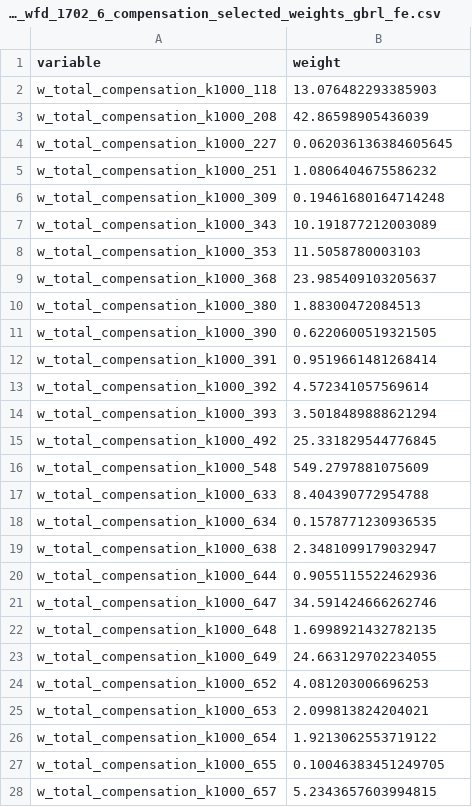
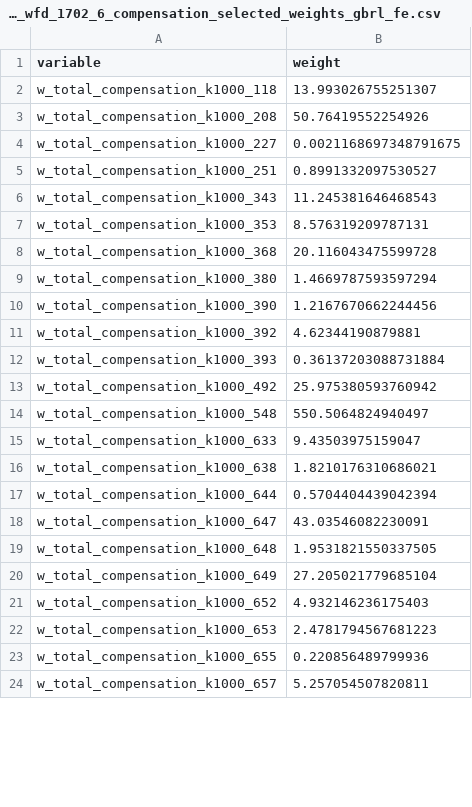
Before and after one commit to OlegTelegin/vc_cc_positions_cloud_site, a CSV file: output/elasticnet_wfd_1702_6_compensation_selected_weights_gbrl_fe.csv, drawn as a sheet; only a part is shown; the diff covers the shown part only.

```diff
--- a/output/elasticnet_wfd_1702_6_compensation_selected_weights_gbrl_fe.csv
+++ b/output/elasticnet_wfd_1702_6_compensation_selected_weights_gbrl_fe.csv
@@ -1,28 +1,24 @@
 variable,weight
-w_total_compensation_k1000_118,13.076482293385903
-w_total_compensation_k1000_208,42.86598905436039
-w_total_compensation_k1000_227,0.062036136384605645
-w_total_compensation_k1000_251,1.0806404675586232
-w_total_compensation_k1000_309,0.19461680164714248
-w_total_compensation_k1000_343,10.191877212003089
-w_total_compensation_k1000_353,11.5058780003103
-w_total_compensation_k1000_368,23.985409103205637
-w_total_compensation_k1000_380,1.88300472084513
-w_total_compensation_k1000_390,0.6220600519321505
-w_total_compensation_k1000_391,0.9519661481268414
-w_total_compensation_k1000_392,4.572341057569614
-w_total_compensation_k1000_393,3.5018489888621294
-w_total_compensation_k1000_492,25.331829544776845
-w_total_compensation_k1000_548,549.2797881075609
-w_total_compensation_k1000_633,8.404390772954788
-w_total_compensation_k1000_634,0.1578771230936535
-w_total_compensation_k1000_638,2.3481099179032947
-w_total_compensation_k1000_644,0.9055115522462936
-w_total_compensation_k1000_647,34.591424666262746
-w_total_compensation_k1000_648,1.6998921432782135
-w_total_compensation_k1000_649,24.663129702234055
-w_total_compensation_k1000_652,4.081203006696253
-w_total_compensation_k1000_653,2.099813824204021
-w_total_compensation_k1000_654,1.9213062553719122
-w_total_compensation_k1000_655,0.10046383451249705
-w_total_compensation_k1000_657,5.2343657603994815
+w_total_compensation_k1000_118,13.993026755251307
+w_total_compensation_k1000_208,50.76419552254926
+w_total_compensation_k1000_227,0.0021168697348791675
+w_total_compensation_k1000_251,0.8991332097530527
+w_total_compensation_k1000_343,11.245381646468543
+w_total_compensation_k1000_353,8.576319209787131
+w_total_compensation_k1000_368,20.116043475599728
+w_total_compensation_k1000_380,1.4669787593597294
+w_total_compensation_k1000_390,1.2167670662244456
+w_total_compensation_k1000_392,4.62344190879881
+w_total_compensation_k1000_393,0.36137203088731884
+w_total_compensation_k1000_492,25.975380593760942
+w_total_compensation_k1000_548,550.5064824940497
+w_total_compensation_k1000_633,9.43503975159047
+w_total_compensation_k1000_638,1.8210176310686021
+w_total_compensation_k1000_644,0.5704404439042394
+w_total_compensation_k1000_647,43.03546082230091
+w_total_compensation_k1000_648,1.9531821550337505
+w_total_compensation_k1000_649,27.205021779685104
+w_total_compensation_k1000_652,4.932146236175403
+w_total_compensation_k1000_653,2.4781794567681223
+w_total_compensation_k1000_655,0.220856489799936
+w_total_compensation_k1000_657,5.257054507820811
```
Also changed, not shown: 6 removed rows and 37 edited cells elsewhere in this file, output/elasticnet_wfd_1702_6_compensation_test_predictions_gbrl_fe_supportaware.csv, web/data/classification_r2_rankings.csv, 5 other files.
